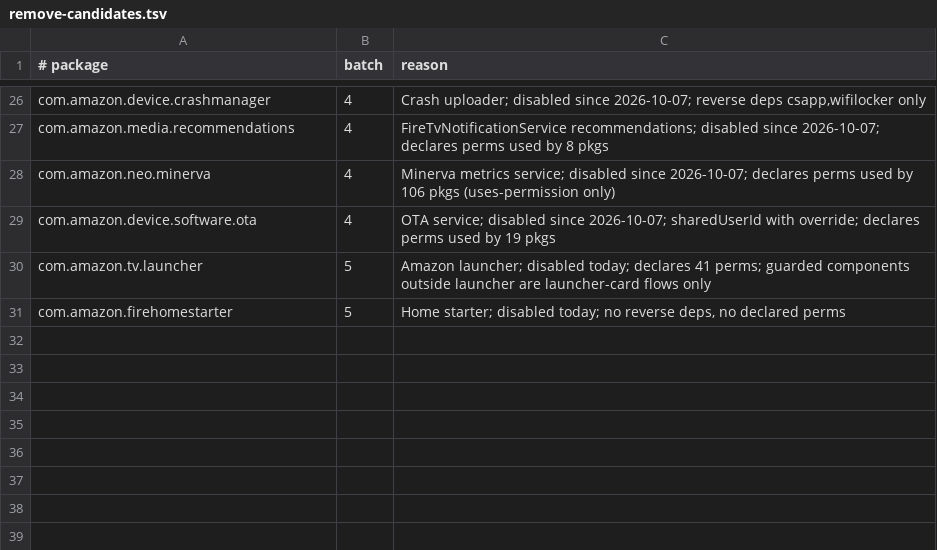
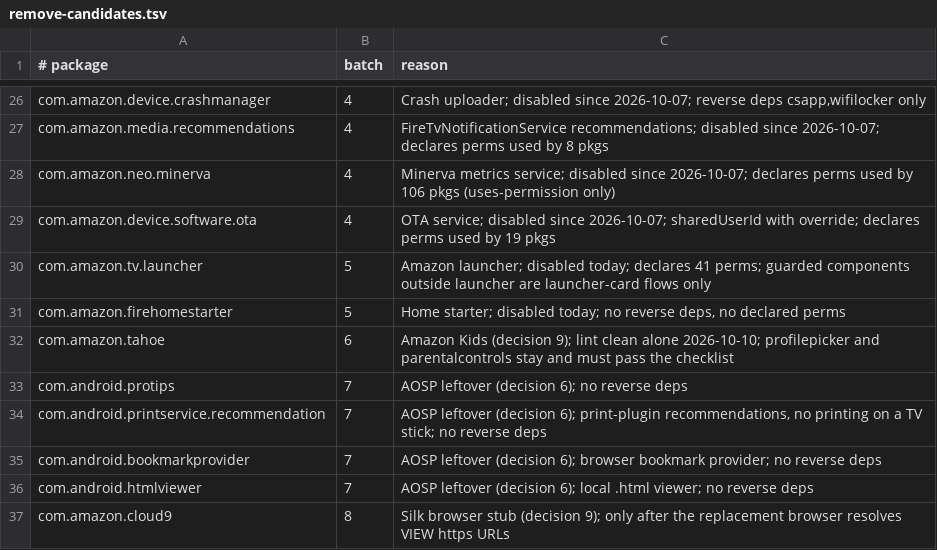
Before and after one commit to AazainKhan/glass-os, a TSV file: config/remove-candidates.tsv, drawn as a sheet; only a part is shown, gaps mark what is left out.

```diff
--- a/config/remove-candidates.tsv
+++ b/config/remove-candidates.tsv
@@ -31 +31,7 @@ com.amazon.tv.launcher	5	Amazon launcher; disabled today; declares 41 perms; gua
 com.amazon.firehomestarter	5	Home starter; disabled today; no reverse deps, no declared perms
+com.amazon.tahoe	6	Amazon Kids (decision 9); lint clean alone 2026-10-10; profilepicker and parentalcontrols stay and must pass the checklist
+com.android.protips	7	AOSP leftover (decision 6); no reverse deps
+com.android.printservice.recommendation	7	AOSP leftover (decision 6); print-plugin recommendations, no printing on a TV stick; no reverse deps
+com.android.bookmarkprovider	7	AOSP leftover (decision 6); browser bookmark provider; no reverse deps
+com.android.htmlviewer	7	AOSP leftover (decision 6); local .html viewer; no reverse deps
+com.amazon.cloud9	8	Silk browser stub (decision 9); only after the replacement browser resolves VIEW https URLs
```
Also changed, not shown: config/classification.tsv, 3 other files.
